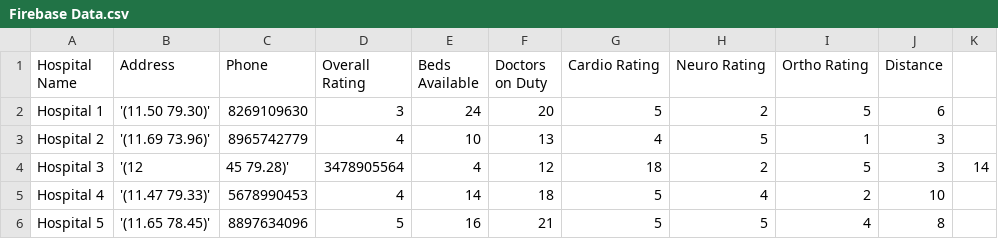
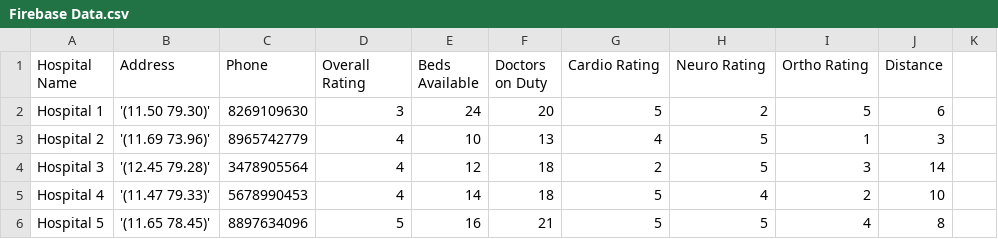
Before and after one commit to adideva98/Hospital-Recommendation-System-, a CSV file: Firebase Data.csv, drawn as a sheet.

Commit message:
Update Firebase Data.csv

```diff
--- a/Firebase Data.csv
+++ b/Firebase Data.csv
@@ -3,3 +3,3 @@ Hospital 1,'(11.50 79.30)',8269109630,3,24,20,5,2,5,6
 Hospital 2,'(11.69 73.96)',8965742779,4,10,13,4,5,1,3
-Hospital 3,'(12,45 79.28)',3478905564,4,12,18,2,5,3,14
+Hospital 3,'(12.45 79.28)',3478905564,4,12,18,2,5,3,14
 Hospital 4,'(11.47 79.33)',5678990453,4,14,18,5,4,2,10
```
